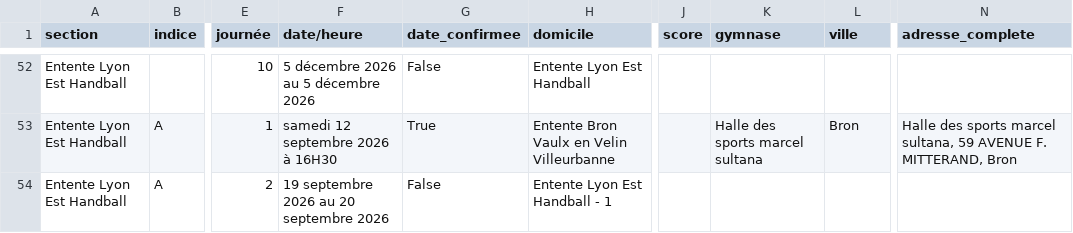
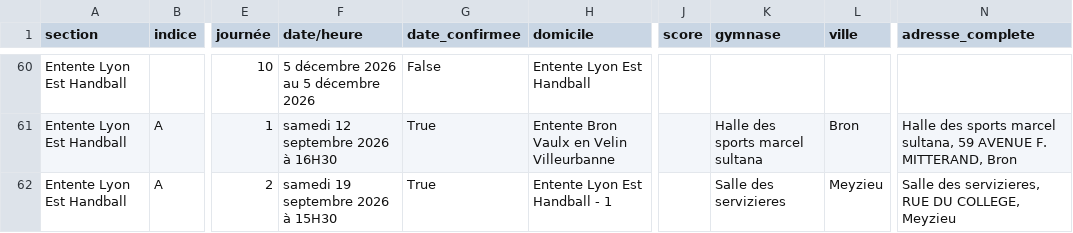
Before and after one commit to sportingvillette/competitions, a CSV file: data/calendrier_club.csv, drawn as a sheet; only a part is shown, gaps mark what is left out; addresses are those after the commit; the diff covers the shown part only; the diff names each change by its address in the sheet, - before the commit and + after, or states it on an @@ line.

```diff
--- a/data/calendrier_club.csv
+++ b/data/calendrier_club.csv
-F62 (date/heure): 19 septembre 2026 au 20 septembre 2026
+F62 (date/heure): samedi 19 septembre 2026 à 15H30
-G62 (date_confirmee): False
+G62 (date_confirmee): True
-K62 (gymnase): (empty)
+K62 (gymnase): Salle des servizieres
-L62 (ville): (empty)
+L62 (ville): Meyzieu
-N62 (adresse_complete): (empty)
+N62 (adresse_complete): Salle des servizieres, RUE DU COLLEGE, Meyzieu
```
Also changed, not shown: 8 moved rows and 25 edited cells elsewhere in this file, 2 other files.
